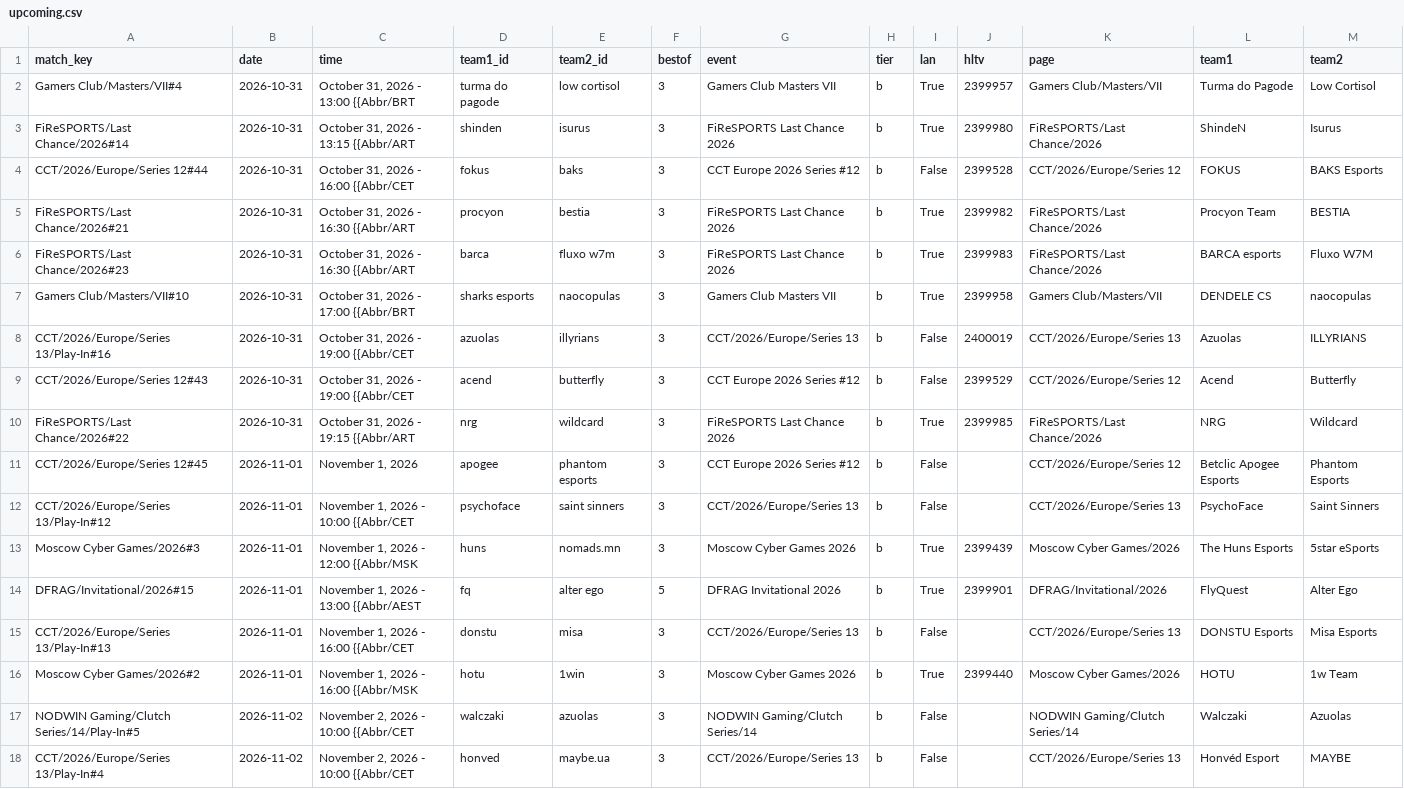
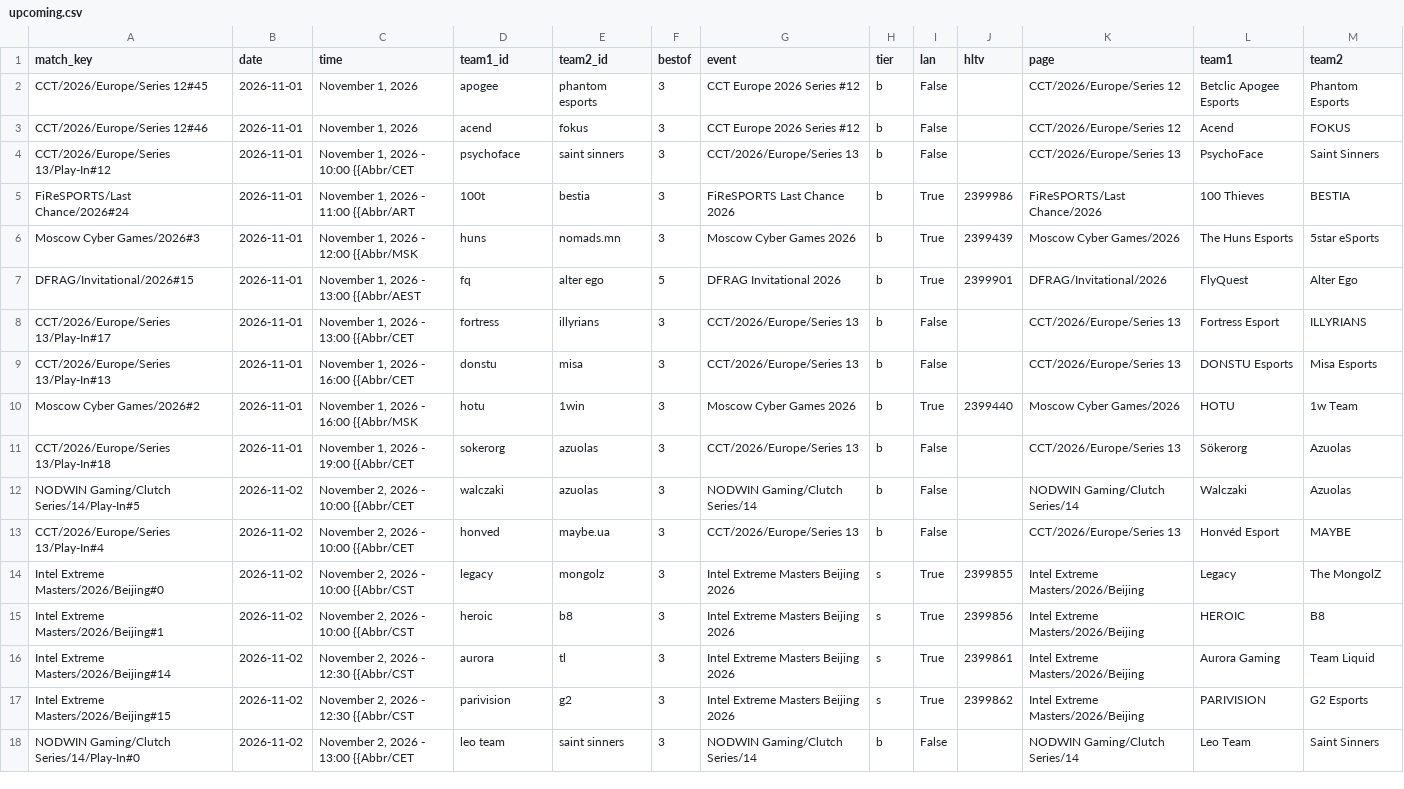
Before and after one commit to sb291099-create/Cs2-form, a CSV file: data/upcoming.csv, drawn as a sheet; only a part is shown; the shorter side is filled out with more unchanged rows; removed rows and columns are numbered as before the commit, all else as after; the diff names each change by its address in the sheet, - before the commit and + after, or states it on an @@ line.

```diff
--- a/data/upcoming.csv
+++ b/data/upcoming.csv
-row 2: Gamers Club/Masters/VII#4 | 2026-10-31 | October 31, 2026 - 13:00 {{Abbr/BRT | turma do pagode | low cortisol | 3 | Gamers Club Masters VII | b | True | 2399957 | Gamers Club/Masters/VII | Turma do Pagode | Low Cortisol
-row 3: FiReSPORTS/Last Chance/2026#14 | 2026-10-31 | October 31, 2026 - 13:15 {{Abbr/ART | shinden | isurus | 3 | FiReSPORTS Last Chance 2026 | b | True | 2399980 | FiReSPORTS/Last Chance/2026 | ShindeN | Isurus
-row 4: CCT/2026/Europe/Series 12#44 | 2026-10-31 | October 31, 2026 - 16:00 {{Abbr/CET | fokus | baks | 3 | CCT Europe 2026 Series #12 | b | False | 2399528 | CCT/2026/Europe/Series 12 | FOKUS | BAKS Esports
-row 5: FiReSPORTS/Last Chance/2026#21 | 2026-10-31 | October 31, 2026 - 16:30 {{Abbr/ART | procyon | bestia | 3 | FiReSPORTS Last Chance 2026 | b | True | 2399982 | FiReSPORTS/Last Chance/2026 | Procyon Team | BESTIA
-row 6: FiReSPORTS/Last Chance/2026#23 | 2026-10-31 | October 31, 2026 - 16:30 {{Abbr/ART | barca | fluxo w7m | 3 | FiReSPORTS Last Chance 2026 | b | True | 2399983 | FiReSPORTS/Last Chance/2026 | BARCA esports | Fluxo W7M
-row 7: Gamers Club/Masters/VII#10 | 2026-10-31 | October 31, 2026 - 17:00 {{Abbr/BRT | sharks esports | naocopulas | 3 | Gamers Club Masters VII | b | True | 2399958 | Gamers Club/Masters/VII | DENDELE CS | naocopulas
-row 8: CCT/2026/Europe/Series 13/Play-In#16 | 2026-10-31 | October 31, 2026 - 19:00 {{Abbr/CET | azuolas | illyrians | 3 | CCT/2026/Europe/Series 13 | b | False | 2400019 | CCT/2026/Europe/Series 13 | Azuolas | ILLYRIANS
-row 9: CCT/2026/Europe/Series 12#43 | 2026-10-31 | October 31, 2026 - 19:00 {{Abbr/CET | acend | butterfly | 3 | CCT Europe 2026 Series #12 | b | False | 2399529 | CCT/2026/Europe/Series 12 | Acend | Butterfly
-row 10: FiReSPORTS/Last Chance/2026#22 | 2026-10-31 | October 31, 2026 - 19:15 {{Abbr/ART | nrg | wildcard | 3 | FiReSPORTS Last Chance 2026 | b | True | 2399985 | FiReSPORTS/Last Chance/2026 | NRG | Wildcard
+row 3: CCT/2026/Europe/Series 12#46 | 2026-11-01 | November 1, 2026 | acend | fokus | 3 | CCT Europe 2026 Series #12 | b | False |  | CCT/2026/Europe/Series 12 | Acend | FOKUS
+row 5: FiReSPORTS/Last Chance/2026#24 | 2026-11-01 | November 1, 2026 - 11:00 {{Abbr/ART | 100t | bestia | 3 | FiReSPORTS Last Chance 2026 | b | True | 2399986 | FiReSPORTS/Last Chance/2026 | 100 Thieves | BESTIA
+row 8: CCT/2026/Europe/Series 13/Play-In#17 | 2026-11-01 | November 1, 2026 - 13:00 {{Abbr/CET | fortress | illyrians | 3 | CCT/2026/Europe/Series 13 | b | False |  | CCT/2026/Europe/Series 13 | Fortress Esport | ILLYRIANS
+row 11: CCT/2026/Europe/Series 13/Play-In#18 | 2026-11-01 | November 1, 2026 - 19:00 {{Abbr/CET | sokerorg | azuolas | 3 | CCT/2026/Europe/Series 13 | b | False |  | CCT/2026/Europe/Series 13 | Sökerorg | Azuolas
```
Also changed, not shown: data/media.csv, 2 other files.
